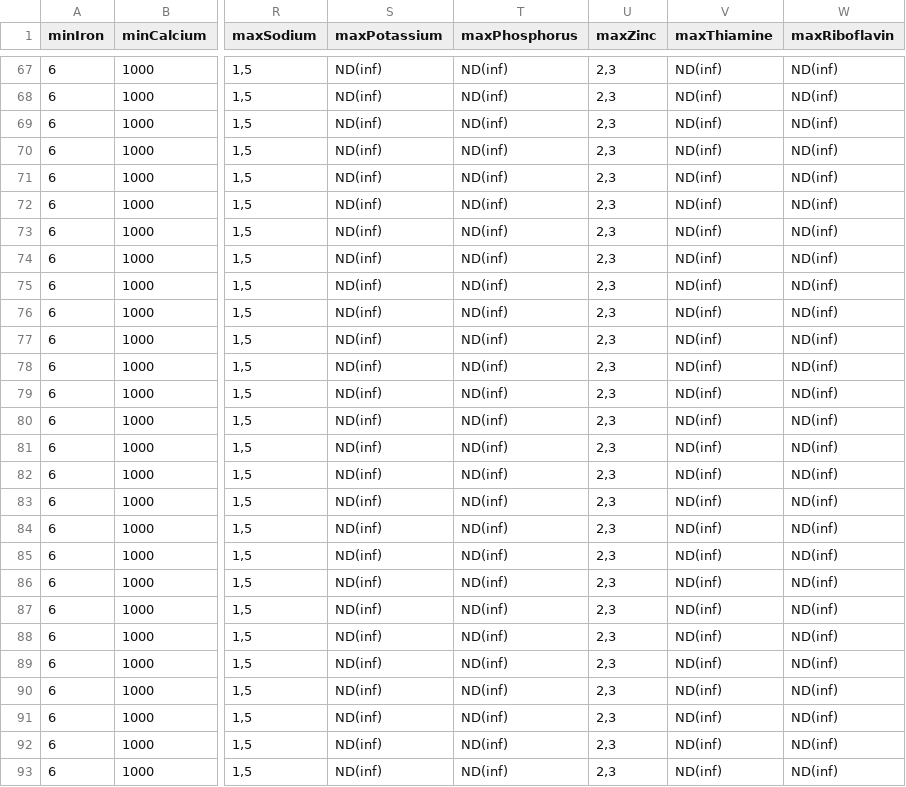
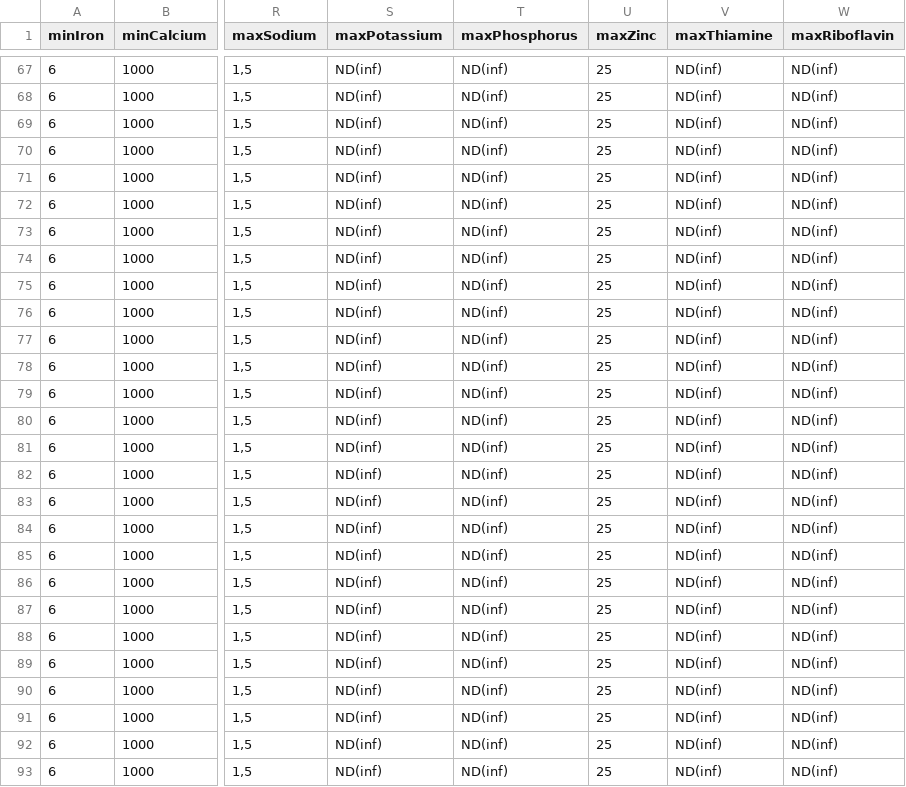
Before and after one commit to MagriniGabriele/Diet, a CSV file: data/nutrientBoundFemale.csv, drawn as a sheet; only a part is shown, gaps mark what is left out; the diff covers the shown part only; the diff names each change by its address in the sheet, - before the commit and + after, or states it on an @@ line.

```diff
--- a/data/nutrientBoundFemale.csv
+++ b/data/nutrientBoundFemale.csv
-U67:U93 (maxZinc): 2,3
+U67:U93 (maxZinc): 25
```
Also changed, not shown: 68 edited cells elsewhere in this file, 2 other files.
